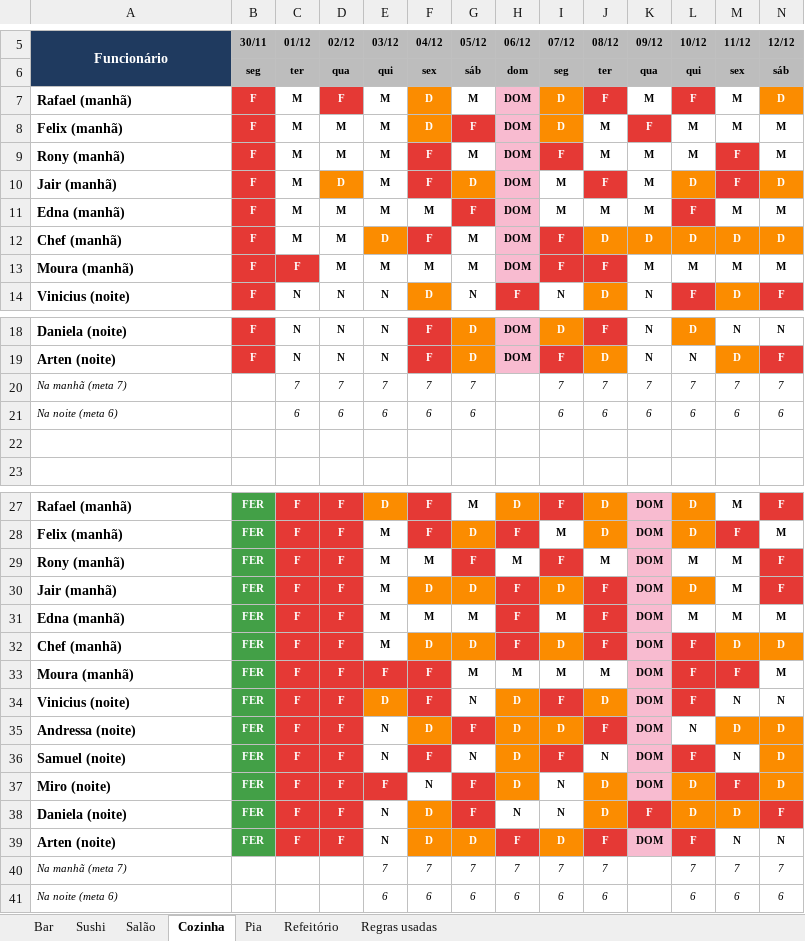
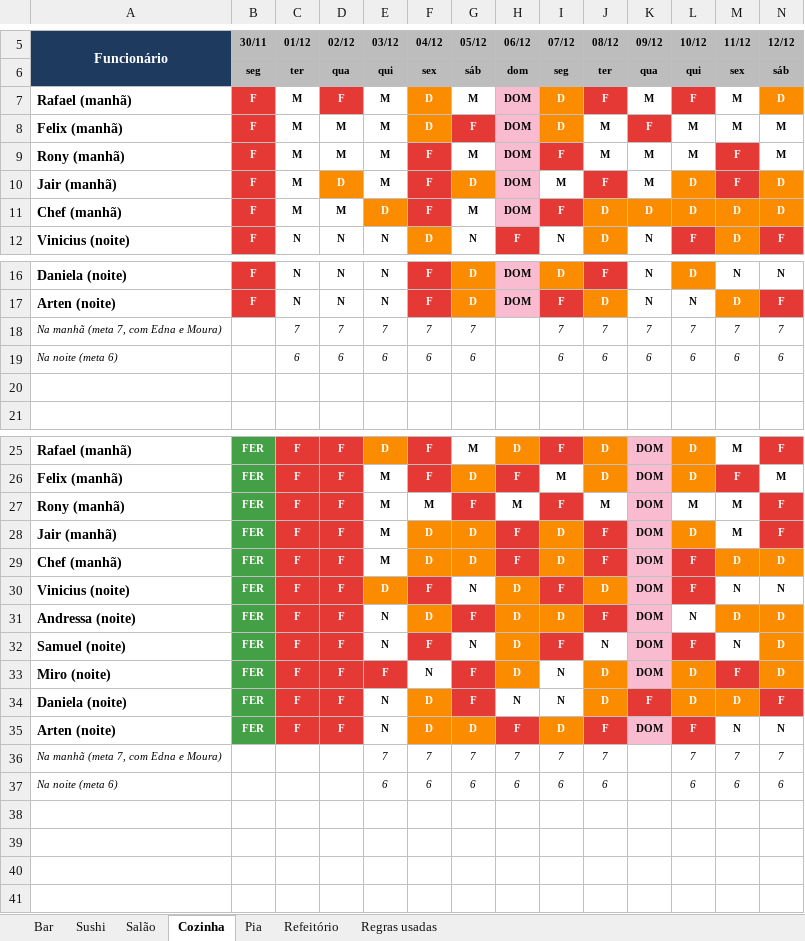
Before and after one commit to AgueKazu/Escala-Ague-Kazu, an Excel workbook: escalas/Escala_Dez2026_Jan2027.xlsx, sheet Cozinha, drawn as a sheet; only a part is shown, gaps mark what is left out; values as stored, in another font and other column widths than the file's, no borders; removed rows and columns are numbered as before the commit, all else as after; rows hold the shown columns only; the diff names each change by its address in the sheet, - before the commit and + after, or states it on an @@ line.

```diff
--- a/escalas/Escala_Dez2026_Jan2027.xlsx (sheet Cozinha)
+++ b/escalas/Escala_Dez2026_Jan2027.xlsx (sheet Cozinha)
-row 11: Edna (manhã) | F | M | M | M | M | F | DOM | M | M | M | F | M | M
-row 13: Moura (manhã) | F | F | M | M | M | M | DOM | F | F | M | M | M | M
-A18 (Funcionário): Na manhã (meta 7)
+A18 (Funcionário): Na manhã (meta 7, com Edna e Moura)
-row 31: Edna (manhã) | FER | F | F | M | M | M | F | M | F | DOM | M | M | M
-row 33: Moura (manhã) | FER | F | F | F | F | M | M | M | M | DOM | F | F | M
-A36 (Funcionário): Na manhã (meta 7)
+A36 (Funcionário): Na manhã (meta 7, com Edna e Moura)
```
Also changed, not shown: sheet Regras usadas, formulas that keep their value, 1 other file.
